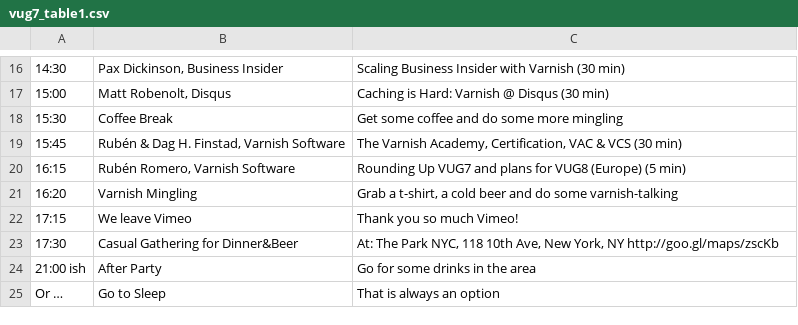
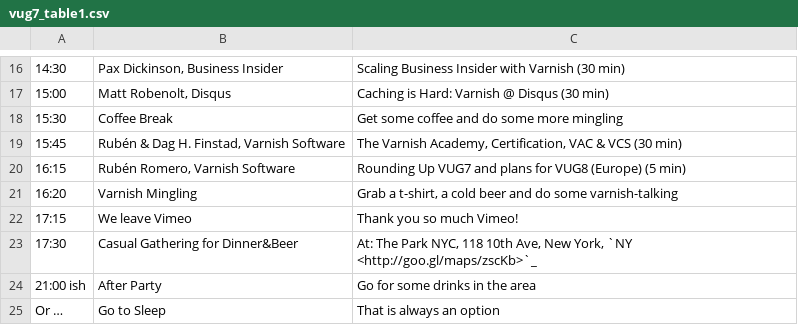
Before and after one commit to staiyeba/homepage, a CSV file: R1/source/news/tables/vug7_table1.csv, drawn as a sheet; only a part is shown, gaps mark what is left out; the diff names each change by its address in the sheet, - before the commit and + after, or states it on an @@ line.

```diff
--- a/R1/source/news/tables/vug7_table1.csv
+++ b/R1/source/news/tables/vug7_table1.csv
-C23: …New York, NY http://goo.gl/maps/zscKb
+C23: …New York, `NY <http://goo.gl/maps/zscKb>`_
```
Also changed, not shown: R1/source/news/tables/vug10_table2.csv, R1/source/news/tables/vug10_table3.csv, 13 other files.
